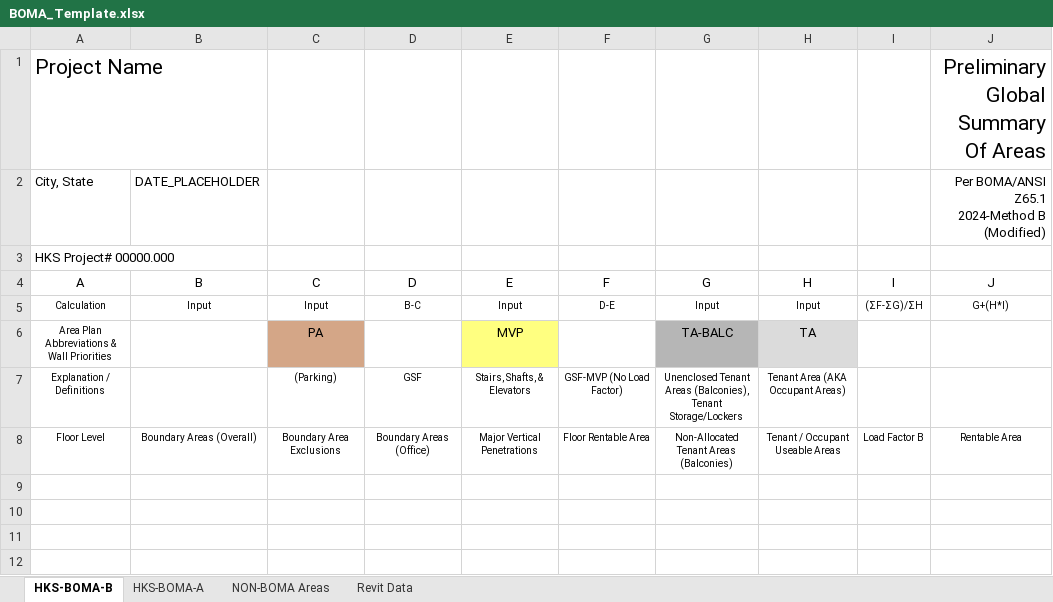
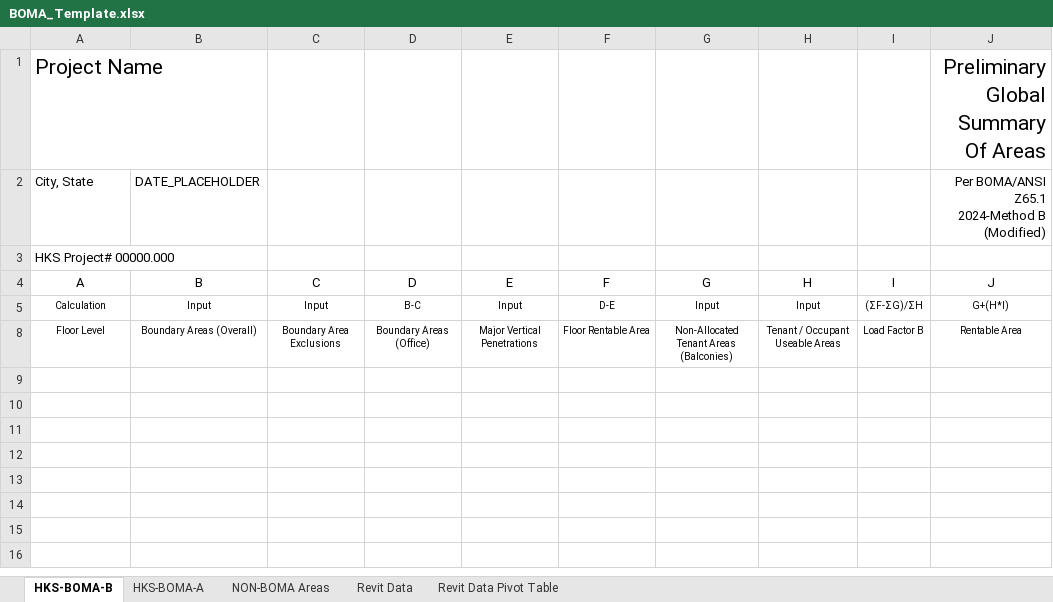
Before and after one commit to JasonCrist/BOMATabulator-PreRelease, an Excel workbook: BOMA_Template.xlsx, sheet HKS-BOMA-B, drawn as a sheet; only a part is shown; the shorter side is filled out with more unchanged rows; values as stored, in another font and other column widths than the file's, no borders; the diff names each change by its address in the sheet, - before the commit and + after, or states it on an @@ line.

```diff
--- a/BOMA_Template.xlsx (sheet HKS-BOMA-B)
+++ b/BOMA_Template.xlsx (sheet HKS-BOMA-B)
+sheet tab: Revit Data Pivot Table
@@ row 6 hidden: Area Plan Abbreviations & Wall Priorities |  | PA |  | MVP |  | TA-BALC | TA @@
@@ row 7 hidden: Explanation / Definitions |  | (Parking) | GSF | Stairs, Shafts, & Elevators | GSF-MVP (No Load Factor) | Unenclosed Tenant Areas (Balconies), Tenant Storage/Lockers | Tenant Area (AKA Occupant Areas) @@
```
Also changed, not shown: sheet HKS-BOMA-A.
